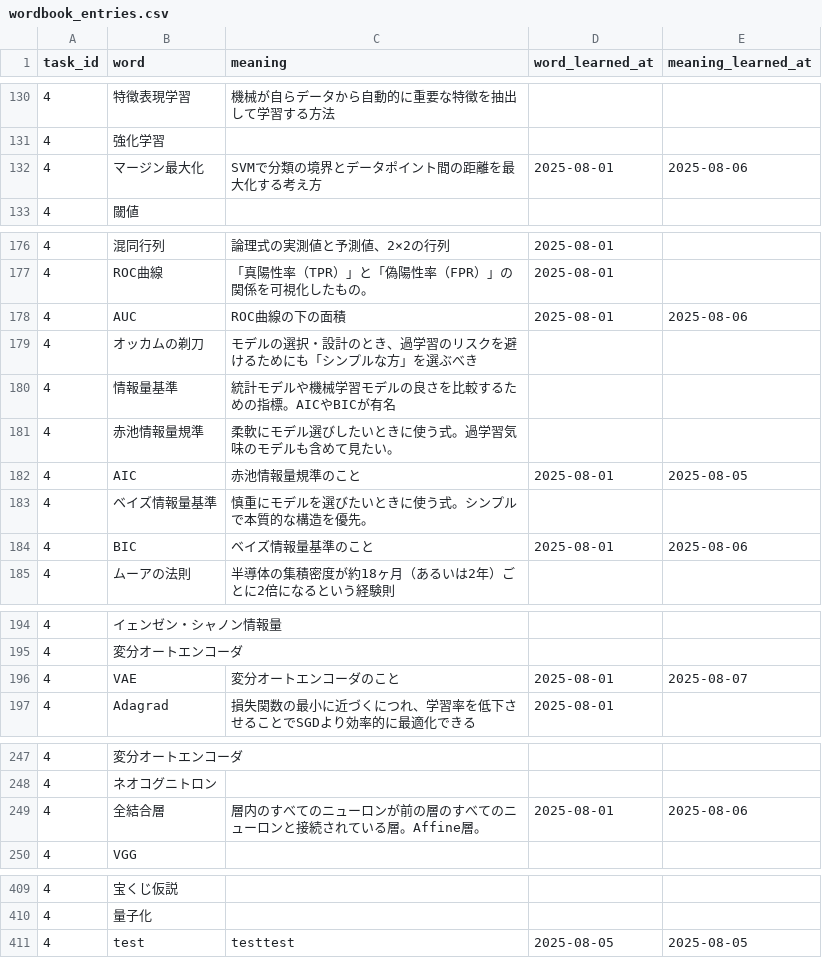
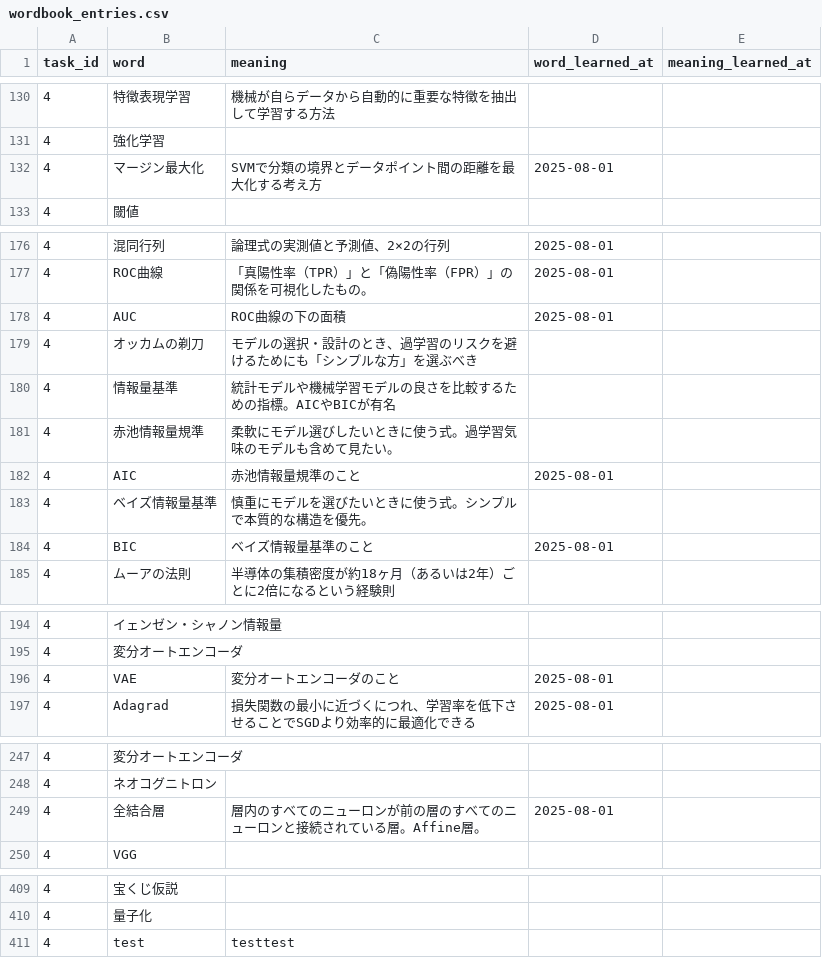
Before and after one commit to MikiKumagai/progress_management, a CSV file: db/wordbook_entries.csv, drawn as a sheet; only a part is shown, gaps mark what is left out; the diff covers the shown part only.

```diff
--- a/db/wordbook_entries.csv
+++ b/db/wordbook_entries.csv
@@ -131,3 +131,3 @@ task_id,word,meaning,word_learned_at,meaning_learned_at
 4,強化学習,,,
-4,マージン最大化,SVMで分類の境界とデータポイント間の距離を最大化する考え方,2025-08-01,2025-08-06
+4,マージン最大化,SVMで分類の境界とデータポイント間の距離を最大化する考え方,2025-08-01,
 4,閾値,,,
@@ -177,3 +177,3 @@ task_id,word,meaning,word_learned_at,meaning_learned_at
 4,ROC曲線,「真陽性率（TPR）」と「偽陽性率（FPR）」の関係を可視化したもの。,2025-08-01,
-4,AUC,ROC曲線の下の面積,2025-08-01,2025-08-06
+4,AUC,ROC曲線の下の面積,2025-08-01,
 4,オッカムの剃刀,モデルの選択・設計のとき、過学習のリスクを避けるためにも「シンプルな方」を選ぶべき,,
@@ -181,5 +181,5 @@ task_id,word,meaning,word_learned_at,meaning_learned_at
 4,赤池情報量規準,柔軟にモデル選びしたいときに使う式。過学習気味のモデルも含めて見たい。,,
-4,AIC,赤池情報量規準のこと,2025-08-01,2025-08-05
+4,AIC,赤池情報量規準のこと,2025-08-01,
 4,ベイズ情報量基準,慎重にモデルを選びたいときに使う式。シンプルで本質的な構造を優先。,,
-4,BIC,ベイズ情報量基準のこと,2025-08-01,2025-08-06
+4,BIC,ベイズ情報量基準のこと,2025-08-01,
 4,ムーアの法則,半導体の集積密度が約18ヶ月（あるいは2年）ごとに2倍になるという経験則,,
@@ -195,3 +195,3 @@ task_id,word,meaning,word_learned_at,meaning_learned_at
 4,変分オートエンコーダ,,,
-4,VAE,変分オートエンコーダのこと,2025-08-01,2025-08-07
+4,VAE,変分オートエンコーダのこと,2025-08-01,
 4,Adagrad,損失関数の最小に近づくにつれ、学習率を低下させることでSGDより効率的に最適化できる,2025-08-01,
@@ -248,3 +248,3 @@ task_id,word,meaning,word_learned_at,meaning_learned_at
 4,ネオコグニトロン,,,
-4,全結合層,層内のすべてのニューロンが前の層のすべてのニューロンと接続されている層。Affine層。,2025-08-01,2025-08-06
+4,全結合層,層内のすべてのニューロンが前の層のすべてのニューロンと接続されている層。Affine層。,2025-08-01,
 4,VGG,,,
@@ -410,2 +410,2 @@ task_id,word,meaning,word_learned_at,meaning_learned_at
 4,量子化,,,
-4,test,testtest,2025-08-05,2025-08-05
+4,test,testtest,,
```
Also changed, not shown: 2 edited cells elsewhere in this file, db/export_tasks.csv, db/export_wordbook_entries.csv, 2 other files.
